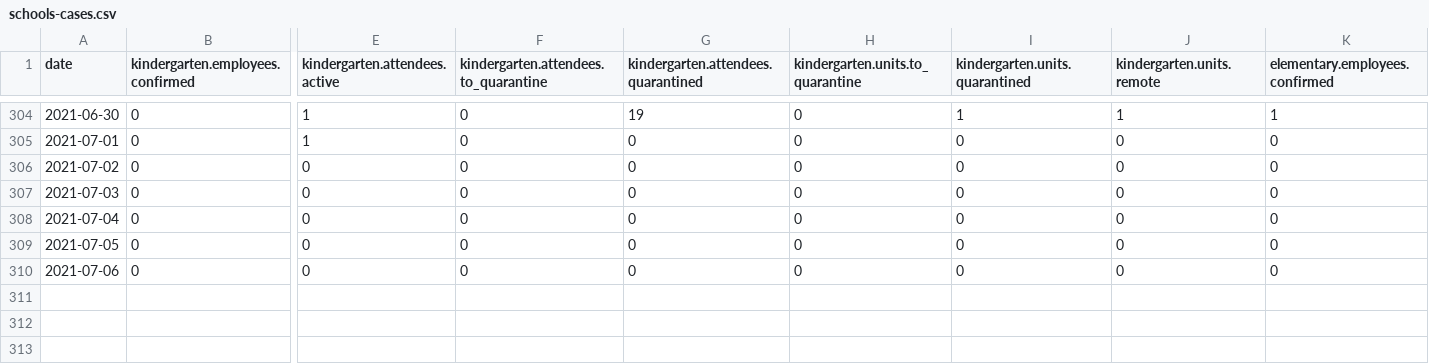
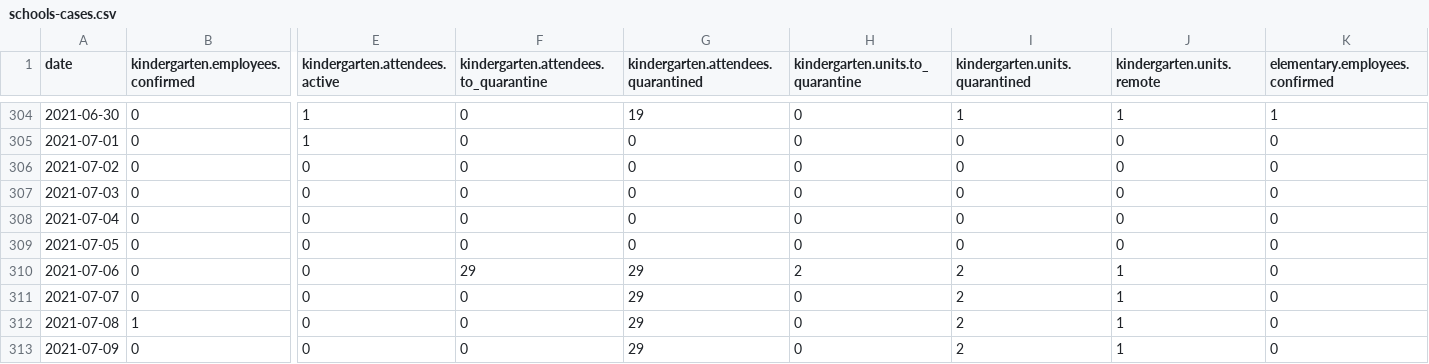
Before and after one commit to romunov/data, a CSV file: csv/schools-cases.csv, drawn as a sheet; only a part is shown, gaps mark what is left out; rows hold the shown columns only; the diff names each change by its address in the sheet, - before the commit and + after, or states it on an @@ line.

```diff
--- a/csv/schools-cases.csv
+++ b/csv/schools-cases.csv
-F310: 0
+F310: 29
-G310: 0
+G310: 29
-H310 (kindergarten.units.to_quarantine): 0
+H310 (kindergarten.units.to_quarantine): 2
-I310 (kindergarten.units.quarantined): 0
+I310 (kindergarten.units.quarantined): 2
-J310 (kindergarten.units.remote): 0
+J310 (kindergarten.units.remote): 1
+row 311: 2021-07-07 | 0 | 0 | 0 | 29 | 0 | 2 | 1 | 0
+row 312: 2021-07-08 | 1 | 0 | 0 | 29 | 0 | 2 | 1 | 0
+row 313: 2021-07-09 | 0 | 0 | 0 | 29 | 0 | 2 | 1 | 0
```
Also changed, not shown: csv/schools-regimes.csv, 3 other files.
